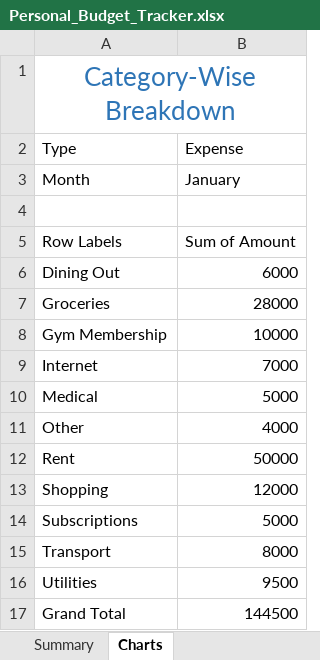
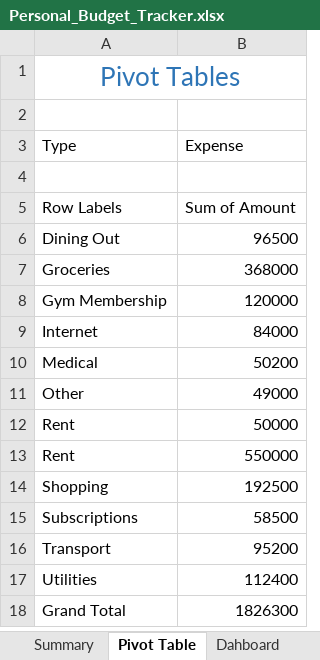
Before and after one commit to HerryTech/Excel-Analysis-Projects, an Excel workbook: Personal_Budget_Tracker/Personal_Budget_Tracker.xlsx, sheet Pivot Table, drawn as a sheet; values as stored, in another font and other column widths than the file's, no borders; charts and pictures not drawn; removed rows and columns are numbered as before the commit, all else as after; the diff names each change by its address in the sheet, - before the commit and + after, or states it on an @@ line.

Commit message:
Update excel file

```diff
--- a/Personal_Budget_Tracker/Personal_Budget_Tracker.xlsx (sheet Pivot Table)
+++ b/Personal_Budget_Tracker/Personal_Budget_Tracker.xlsx (sheet Pivot Table)
-sheet tab: Charts
+sheet tab: Pivot Table
+sheet tab: Dahboard
-A1 (Type): Category-Wise Breakdown
+A1 (Type): Pivot Tables
+row 2: (empty)
-row 3: Month | January
-B6 (Expense): 6000
+B6 (Expense): 96500
-B7 (Expense): 28000
+B7 (Expense): 368000
-B8 (Expense): 10000
+B8 (Expense): 120000
-B9 (Expense): 7000
+B9 (Expense): 84000
-B10 (Expense): 5000
+B10 (Expense): 50200
-B11 (Expense): 4000
+B11 (Expense): 49000
+row 13: Rent | 550000
-B14 (Expense): 12000
+B14 (Expense): 192500
-B15 (Expense): 5000
+B15 (Expense): 58500
-B16 (Expense): 8000
+B16 (Expense): 95200
-B17 (Expense): 9500
+B17 (Expense): 112400
-B18 (Expense): 144500
+B18 (Expense): 1826300
```
Also changed, not shown: sheet Summary, charts or pictures.
